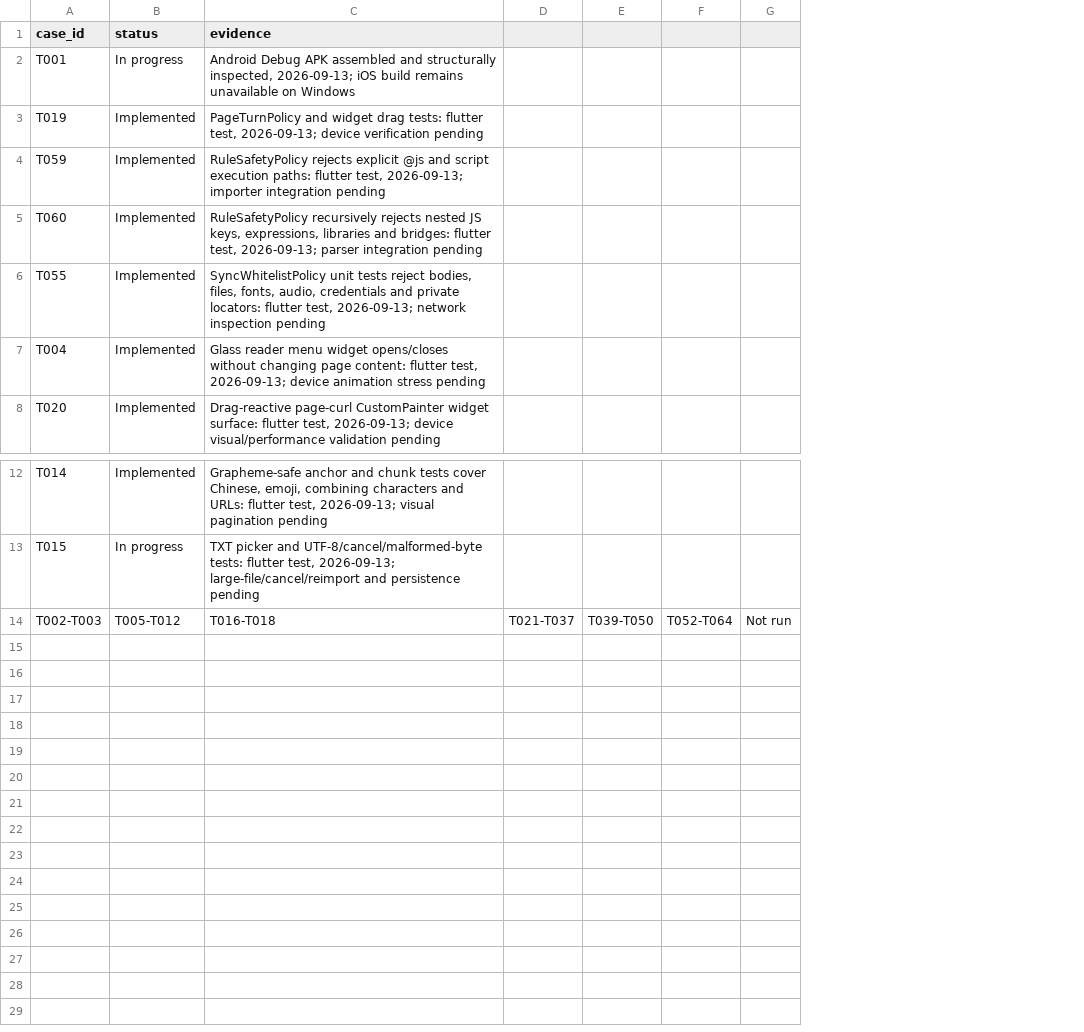
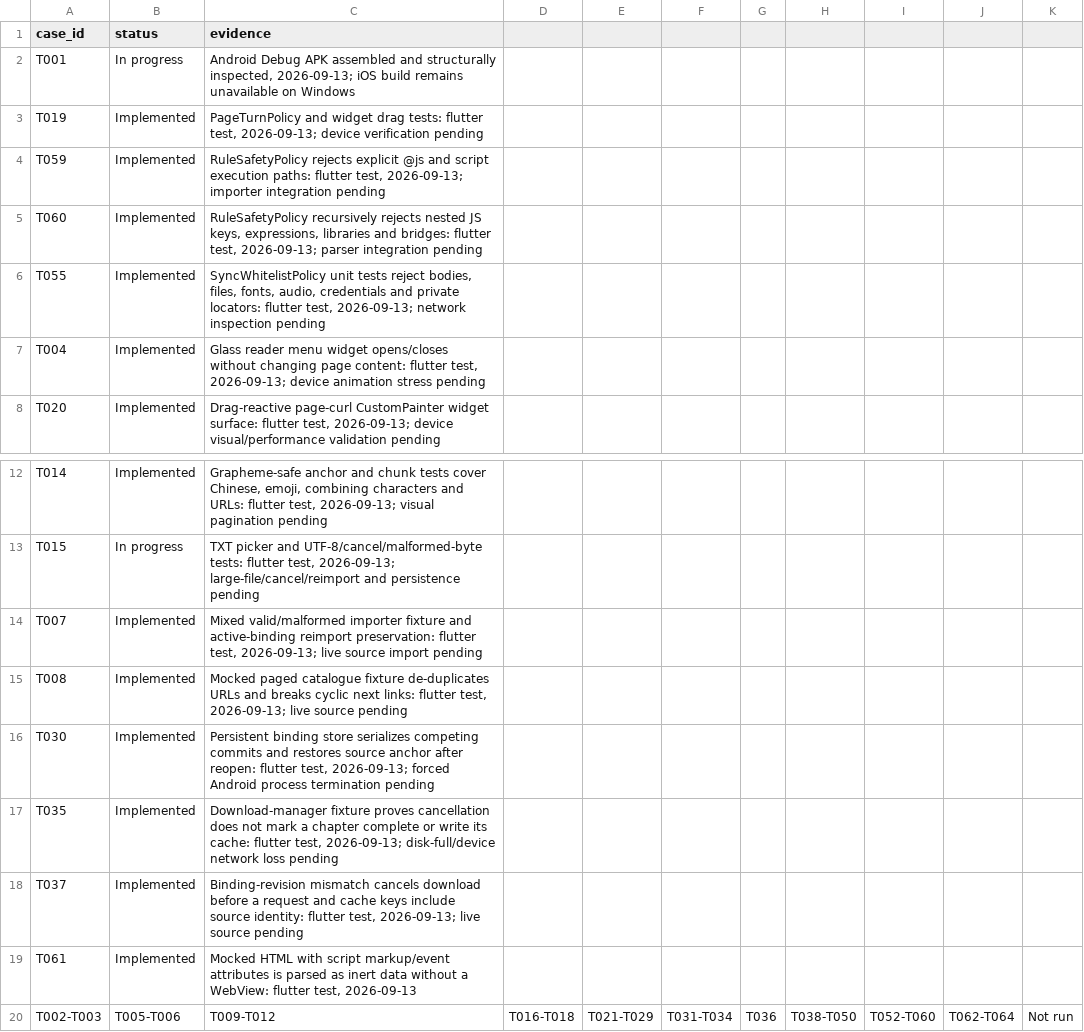
Before and after one commit to WuLiuQi1/PaperAges-r, a CSV file: paper_ages_reader/quality/acceptance-matrix.csv, drawn as a sheet; only a part is shown, gaps mark what is left out; removed rows and columns are numbered as before the commit, all else as after; rows hold the shown columns only; the diff names each change by its address in the sheet, - before the commit and + after, or states it on an @@ line.

Commit message:
fix: preserve active source configuration on reimport

```diff
--- a/paper_ages_reader/quality/acceptance-matrix.csv
+++ b/paper_ages_reader/quality/acceptance-matrix.csv
-column D, row 14: T021-T037
-column E, row 14: T039-T050
-column F, row 14: T052-T064
+column D, row 20: T016-T018
+column E, row 20: T021-T029
+column F, row 20: T031-T034
+column G, row 20: T036
+column H, row 20: T038-T050
+column I, row 20: T052-T060
+column J, row 20: T062-T064
+row 14: T007 | Implemented | Mixed valid/malformed importer fixture and active-binding reimport preservation: flutter test, 2026-09-13; live source import pending
+row 15: T008 | Implemented | Mocked paged catalogue fixture de-duplicates URLs and breaks cyclic next links: flutter test, 2026-09-13; live source pending
+row 16: T030 | Implemented | Persistent binding store serializes competing commits and restores source anchor after reopen: flutter test, 2026-09-13; forced Android process termination pending
+row 17: T035 | Implemented | Download-manager fixture proves cancellation does not mark a chapter complete or write its cache: flutter test, 2026-09-13; disk-full/device network loss pending
+row 18: T037 | Implemented | Binding-revision mismatch cancels download before a request and cache keys include source identity: flutter test, 2026-09-13; live source pending
+row 19: T061 | Implemented | Mocked HTML with script markup/event attributes is parsed as inert data without a WebView: flutter test, 2026-09-13
-B20 (status): T005-T012
+B20 (status): T005-T006
-C20 (evidence): T016-T018
+C20 (evidence): T009-T012
```
Also changed, not shown: 6 other files.
